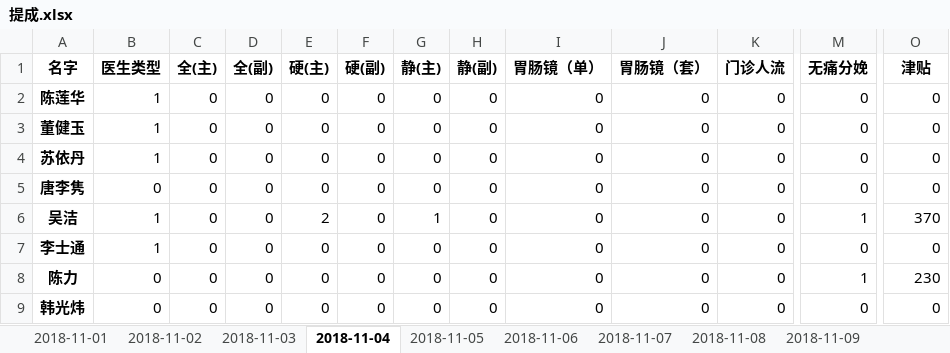
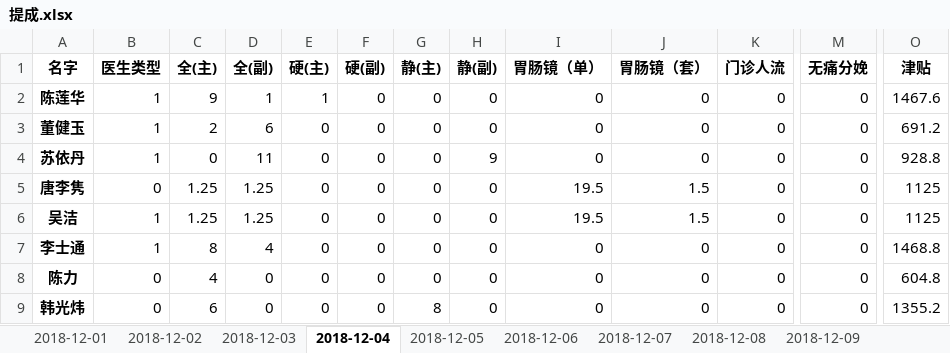
Before and after one commit to Hiker0/mazui_count, an Excel workbook: 提成.xlsx, sheet 2018-12-04, drawn as a sheet; only a part is shown, gaps mark what is left out; values as stored, in another font and other column widths than the file's, no borders; the diff covers the shown part only; the diff names each change by its address in the sheet, - before the commit and + after, or states it on an @@ line.

```diff
--- a/提成.xlsx (sheet 2018-12-04)
+++ b/提成.xlsx (sheet 2018-12-04)
-sheet tab: 2018-11-01
+sheet tab: 2018-12-01
-sheet tab: 2018-11-02
+sheet tab: 2018-12-02
-sheet tab: 2018-11-03
+sheet tab: 2018-12-03
-sheet tab: 2018-11-04
+sheet tab: 2018-12-04
-sheet tab: 2018-11-05
+sheet tab: 2018-12-05
-sheet tab: 2018-11-06
+sheet tab: 2018-12-06
-sheet tab: 2018-11-07
+sheet tab: 2018-12-07
-sheet tab: 2018-11-08
+sheet tab: 2018-12-08
-sheet tab: 2018-11-09
+sheet tab: 2018-12-09
-C2 (全(主)): 0
+C2 (全(主)): 9
-D2 (全(副)): 0
+D2 (全(副)): 1
-E2 (硬(主)): 0
+E2 (硬(主)): 1
-O2 (津贴): 0
+O2 (津贴): 1467.6
-C3 (全(主)): 0
+C3 (全(主)): 2
-D3 (全(副)): 0
+D3 (全(副)): 6
-O3 (津贴): 0
+O3 (津贴): 691.2
-D4 (全(副)): 0
+D4 (全(副)): 11
-H4 (静(副)): 0
+H4 (静(副)): 9
-O4 (津贴): 0
+O4 (津贴): 928.8
-C5:C6 (全(主)): 0
+C5:C6 (全(主)): 1.25
-D5:D6 (全(副)): 0
+D5:D6 (全(副)): 1.25
-I5:I6 (胃肠镜（单）): 0
+I5:I6 (胃肠镜（单）): 19.5
-J5:J6 (胃肠镜（套）): 0
+J5:J6 (胃肠镜（套）): 1.5
-O5 (津贴): 0
+O5 (津贴): 1125
-E6 (硬(主)): 2
+E6 (硬(主)): 0
-G6 (静(主)): 1
+G6 (静(主)): 0
-M6 (无痛分娩): 1
+M6 (无痛分娩): 0
-O6 (津贴): 370
+O6 (津贴): 1125
-C7 (全(主)): 0
+C7 (全(主)): 8
-D7 (全(副)): 0
+D7 (全(副)): 4
-O7 (津贴): 0
+O7 (津贴): 1468.8
-C8 (全(主)): 0
+C8 (全(主)): 4
-M8 (无痛分娩): 1
+M8 (无痛分娩): 0
-O8 (津贴): 230
+O8 (津贴): 604.8
-C9 (全(主)): 0
+C9 (全(主)): 6
-G9 (静(主)): 0
+G9 (静(主)): 8
-O9 (津贴): 0
+O9 (津贴): 1355.2
```
Also changed, not shown: 1 added row and 73 edited cells elsewhere in this sheet, sheet 月汇总, sheet 2018-12-05, sheet 2018-12-07, sheet 2018-12-06, sheet 2018-12-03, sheet 2018-12-01, 4 more sheets, other sheet tabs, 5 other files.
